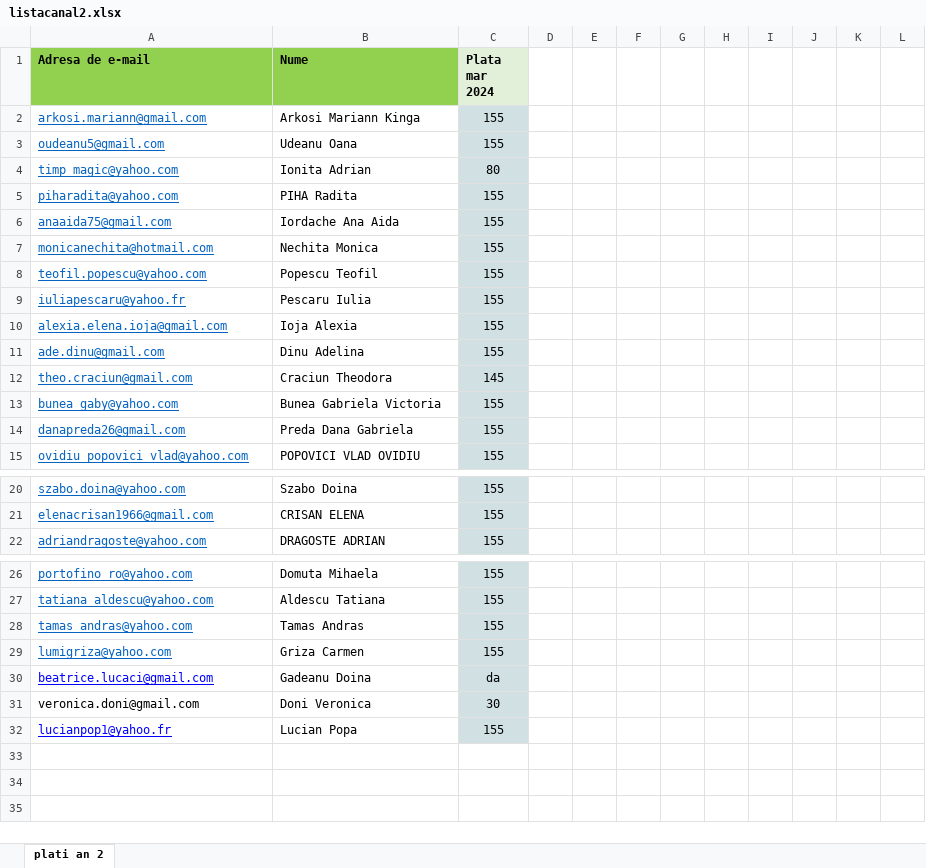
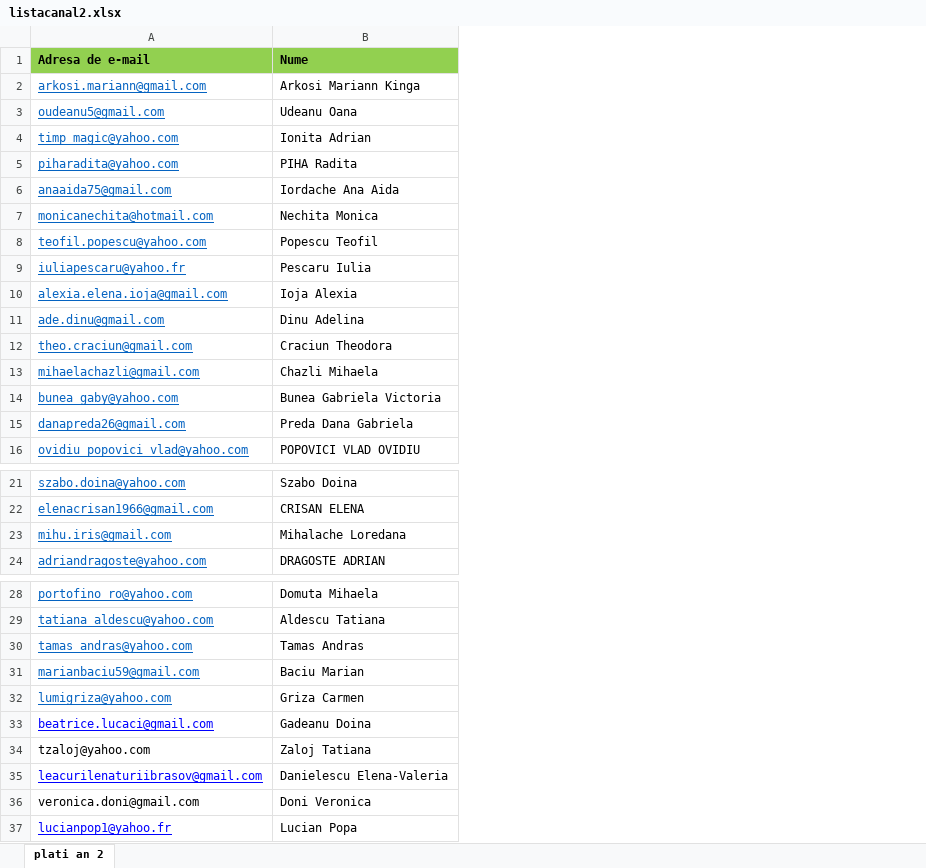
Before and after one commit to andreigamulea/ia, an Excel workbook: app/fisierele/listacanal2.xlsx, sheet plati an 2, drawn as a sheet; only a part is shown, gaps mark what is left out; values as stored, in another font and other column widths than the file's, no borders; removed rows and columns are numbered as before the commit, all else as after; the diff names each change by its address in the sheet, - before the commit and + after, or states it on an @@ line.

Commit message:
..

```diff
--- a/app/fisierele/listacanal2.xlsx (sheet plati an 2)
+++ b/app/fisierele/listacanal2.xlsx (sheet plati an 2)
-column C (Plata mar 2024), rows 2-15: 155 | 155 | 80 | 155 | 155 | 155 | 155 | 155 | 155 | 155 | 145 | 155 | 155 | 155; rows 20-22: all 155; rows 26-32: 155 | 155 | 155 | 155 | da | 30 | 155
-column D, empty
-column E, empty
-column F, empty
-column G, empty
-column H, empty
-column I, empty
-column J, empty
-column K, empty
-column L, empty
+row 13: mihaelachazli@gmail.com | Chazli Mihaela
+row 23: mihu.iris@gmail.com | Mihalache Loredana
+row 31: marianbaciu59@gmail.com | Baciu Marian
+row 34: tzaloj@yahoo.com | Zaloj Tatiana
+row 35: leacurilenaturiibrasov@gmail.com | Danielescu Elena-Valeria
```
